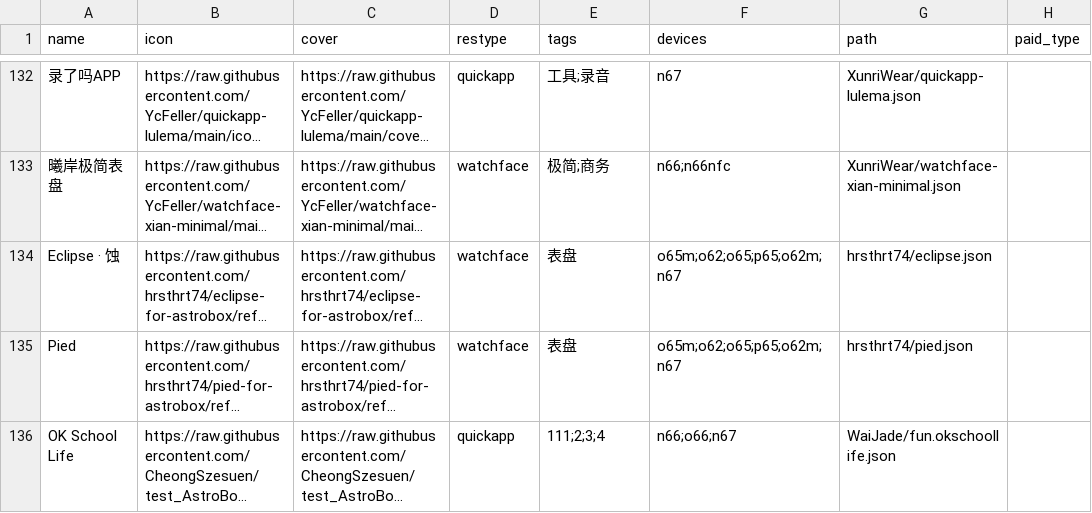
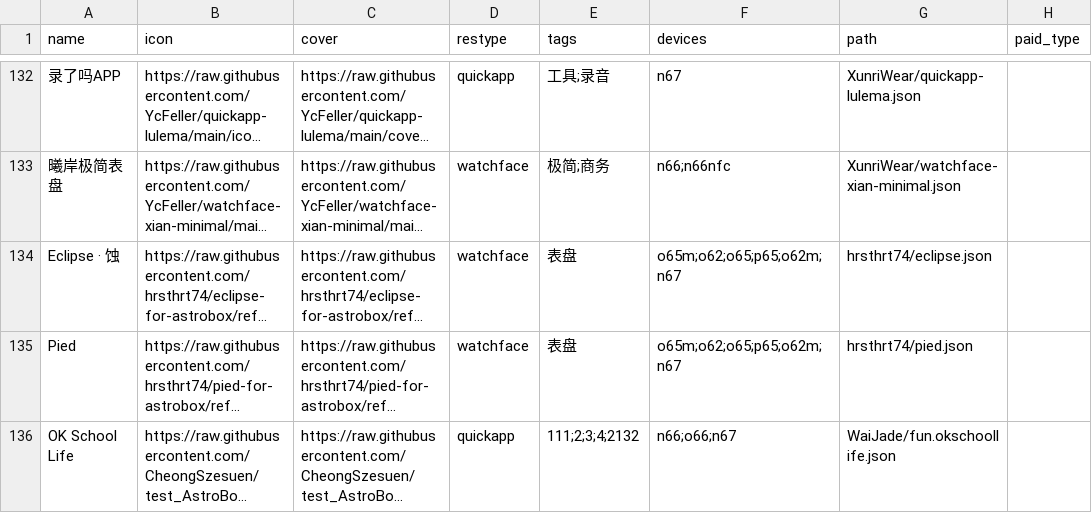
Before and after one commit to AstralSightStudios/ABRepo-TestEnv, a CSV file: index.csv, drawn as a sheet; only a part is shown, gaps mark what is left out; long unchanged cells end in …; the diff names each change by its address in the sheet, - before the commit and + after, or states it on an @@ line.

Commit message:
Update legacy catalog for OK School Life

```diff
--- a/index.csv
+++ b/index.csv
-E136 (tags): 111;2;3;4
+E136 (tags): 111;2;3;4;2132
```
